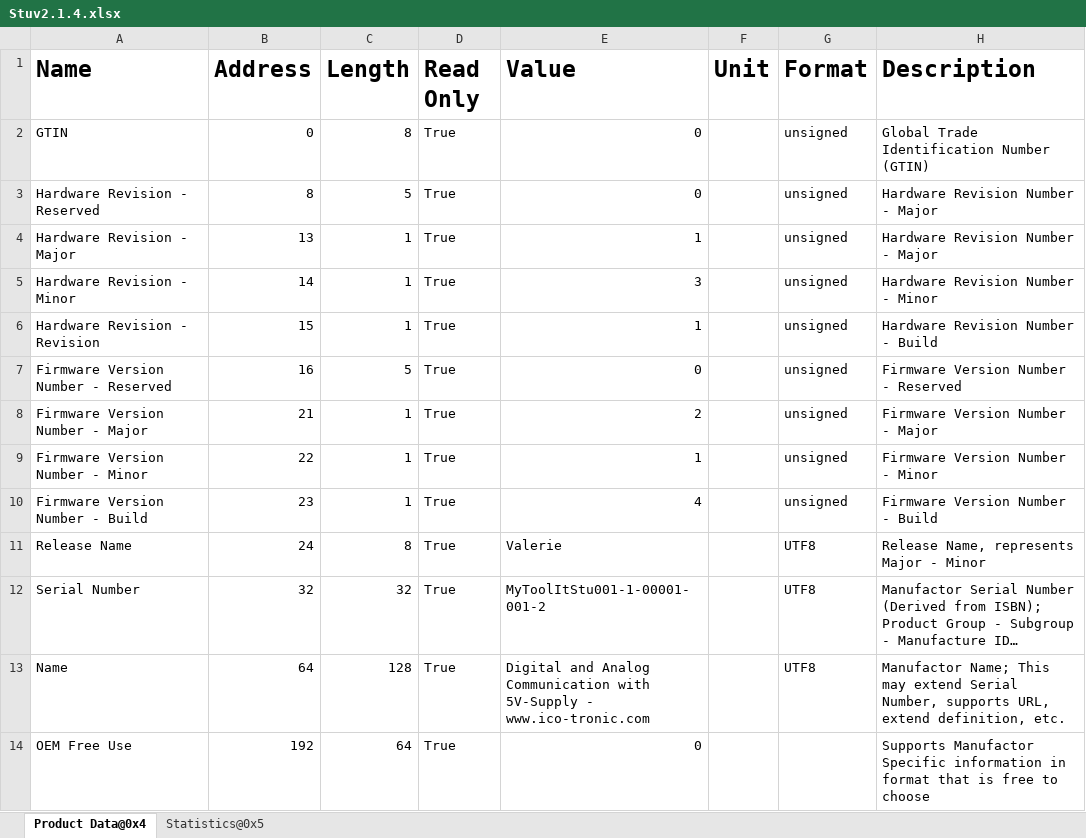
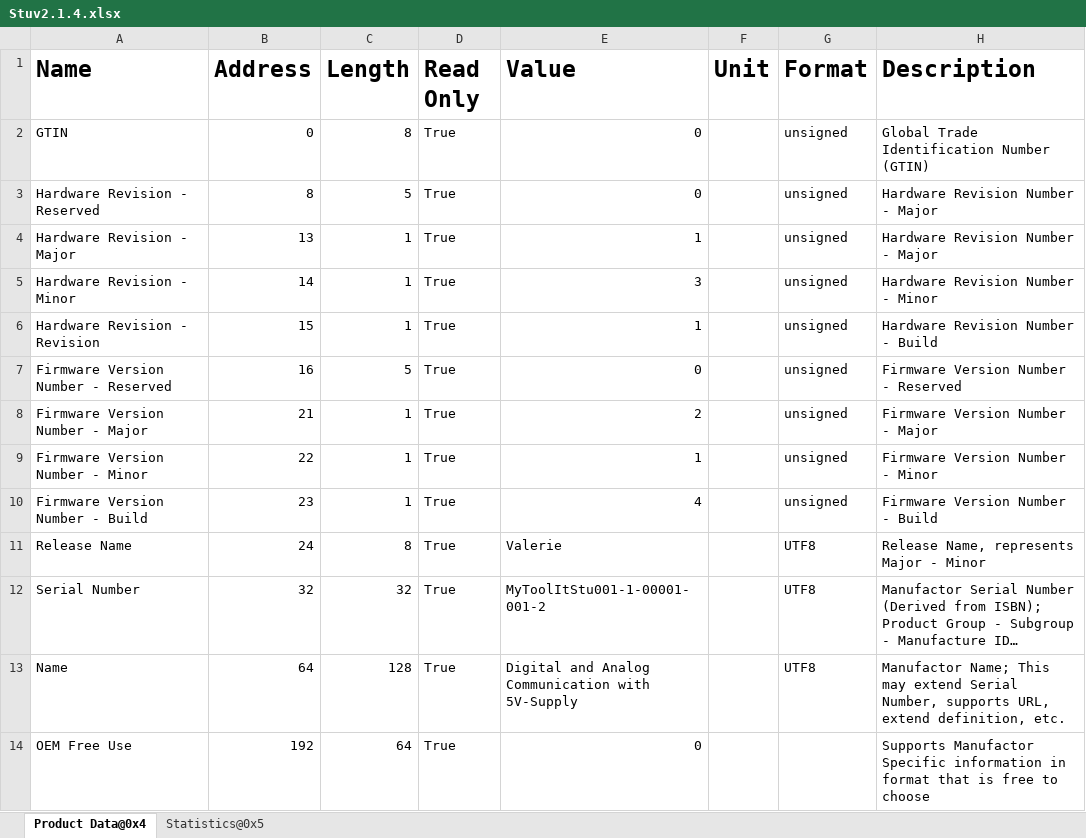
Before and after one commit to MyTooliT/ICOc, an Excel workbook: ProductionTests/Stuv2.1.4.xlsx, sheet Product Data@0x4, drawn as a sheet; long unchanged cells end in …; values as stored, in another font and other column widths than the file's, no borders; the diff names each change by its address in the sheet, - before the commit and + after, or states it on an @@ line.

Commit message:
Product Name was to long

```diff
--- a/ProductionTests/Stuv2.1.4.xlsx (sheet Product Data@0x4)
+++ b/ProductionTests/Stuv2.1.4.xlsx (sheet Product Data@0x4)
-E13 (Value): …with 5V-Supply - www.ico-tronic.com
+E13 (Value): …with 5V-Supply
```
